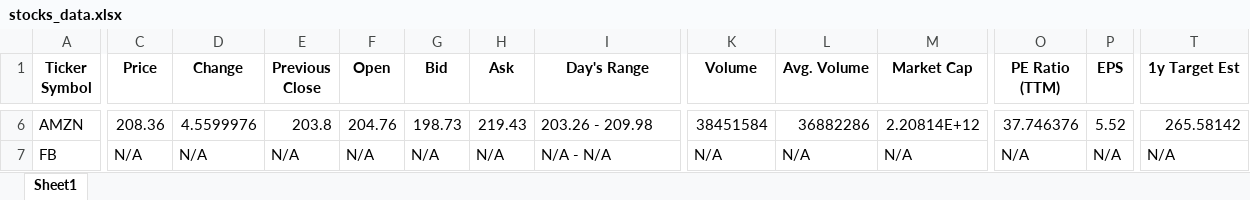
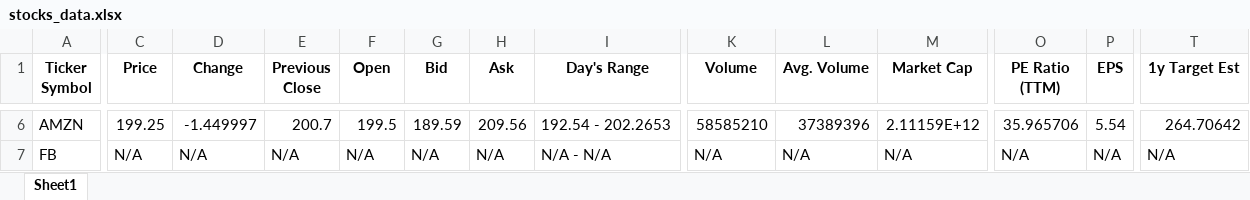
Before and after one commit to Snehalwadile/Snehalwadile, an Excel workbook: stocks_data.xlsx, sheet Sheet1, drawn as a sheet; only a part is shown, gaps mark what is left out; values as stored, in another font and other column widths than the file's, no borders; the diff covers the shown part only; the diff names each change by its address in the sheet, - before the commit and + after, or states it on an @@ line.

```diff
--- a/stocks_data.xlsx (sheet Sheet1)
+++ b/stocks_data.xlsx (sheet Sheet1)
-C6 (Price): 208.36
+C6 (Price): 199.25
-D6 (Change): 4.5599976
+D6 (Change): -1.449997
-E6 (Previous Close): 203.8
+E6 (Previous Close): 200.7
-F6 (Open): 204.76
+F6 (Open): 199.5
-G6 (Bid): 198.73
+G6 (Bid): 189.59
-H6 (Ask): 219.43
+H6 (Ask): 209.56
-I6 (Day's Range): 203.26 - 209.98
+I6 (Day's Range): 192.54 - 202.2653
-K6 (Volume): 38451584
+K6 (Volume): 58585210
-L6 (Avg. Volume): 36882286
+L6 (Avg. Volume): 37389396
-M6 (Market Cap): 2.20814E+12
+M6 (Market Cap): 2.11159E+12
-O6 (PE Ratio (TTM)): 37.746376
+O6 (PE Ratio (TTM)): 35.965706
-P6 (EPS): 5.52
+P6 (EPS): 5.54
-T6 (1y Target Est): 265.58142
+T6 (1y Target Est): 264.70642
```
Also changed, not shown: 52 edited cells elsewhere in this sheet.
